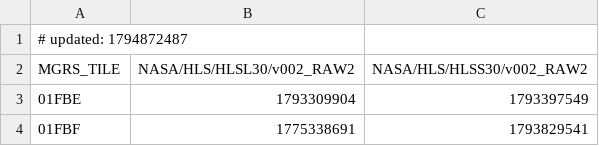
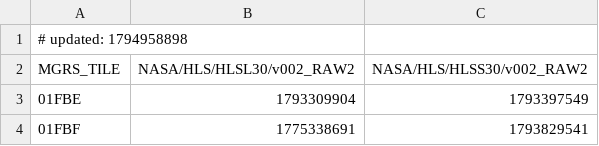
Before and after one commit to aazuspan/ee-collection-tracker, a CSV file: site/data/hls.csv, drawn as a sheet; only a part is shown.

```diff
--- a/site/data/hls.csv
+++ b/site/data/hls.csv
@@ -1,2 +1,2 @@
-# updated: 1794872487
+# updated: 1794958898
 MGRS_TILE,NASA/HLS/HLSL30/v002_RAW2,NASA/HLS/HLSS30/v002_RAW2
```
Also changed, not shown: site/data/landsat.csv, 2 other files.
